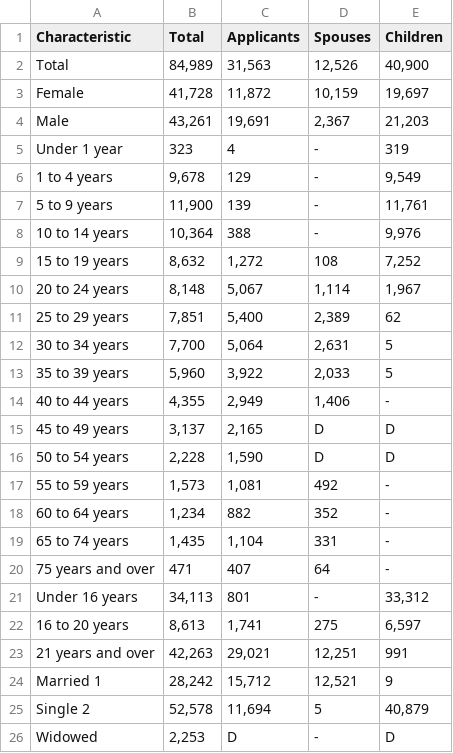
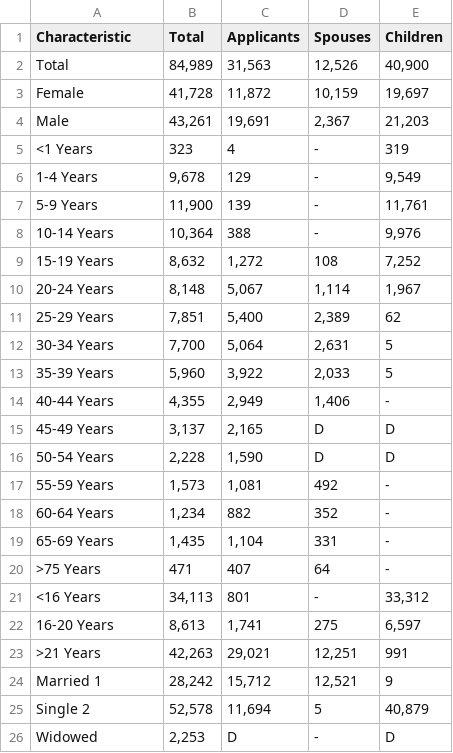
Before and after one commit to Prachatorn/Final-Project, a CSV file: Refugees/arrival_relationships.csv, drawn as a sheet; only a part is shown.

```diff
--- a/Refugees/arrival_relationships.csv
+++ b/Refugees/arrival_relationships.csv
@@ -4,21 +4,21 @@ Female,"41,728","11,872","10,159","19,697"
 Male,"43,261","19,691","2,367","21,203"
-Under 1 year                        ,323,4,-,319
-1 to 4 years                          ,"9,678",129,-,"9,549"
-5 to 9 years                      ,"11,900",139,-,"11,761"
-10 to 14 years                     ,"10,364",388,-,"9,976"
-15 to 19 years                      ,"8,632","1,272",108,"7,252"
-20 to 24 years                       ,"8,148","5,067","1,114","1,967"
-25 to 29 years                    ,"7,851","5,400","2,389",62
-30 to 34 years                 ,"7,700","5,064","2,631",5
-35 to 39 years                    ,"5,960","3,922","2,033",5
-40 to 44 years                   ,"4,355","2,949","1,406",-
-45 to 49 years                   ,"3,137","2,165",D,D
-50 to 54 years                    ,"2,228","1,590",D,D
-55 to 59 years                 ,"1,573","1,081",492,-
-60 to 64 years                   ,"1,234",882,352,-
-65 to 74 years           ,"1,435","1,104",331,-
-75 years and over                     ,471,407,64,-
-Under 16 years,"34,113",801,-,"33,312"
-16 to 20 years,"8,613","1,741",275,"6,597"
-21 years and over,"42,263","29,021","12,251",991
+<1 Years,323,4,-,319
+1-4 Years,"9,678",129,-,"9,549"
+5-9 Years,"11,900",139,-,"11,761"
+10-14 Years,"10,364",388,-,"9,976"
+15-19 Years,"8,632","1,272",108,"7,252"
+20-24 Years,"8,148","5,067","1,114","1,967"
+25-29 Years,"7,851","5,400","2,389",62
+30-34 Years,"7,700","5,064","2,631",5
+35-39 Years,"5,960","3,922","2,033",5
+40-44 Years,"4,355","2,949","1,406",-
+45-49 Years,"3,137","2,165",D,D
+50-54 Years,"2,228","1,590",D,D
+55-59 Years,"1,573","1,081",492,-
+60-64 Years,"1,234",882,352,-
+65-69 Years,"1,435","1,104",331,-
+>75 Years,471,407,64,-
+<16 Years,"34,113",801,-,"33,312"
+16-20 Years,"8,613","1,741",275,"6,597"
+>21 Years,"42,263","29,021","12,251",991
 Married 1,"28,242","15,712","12,521",9
```
Also changed, not shown: Refugees/arrival_age_relationships.csv, Refugees/arrival_broad_age_group_relationships.csv, 3 other files.
